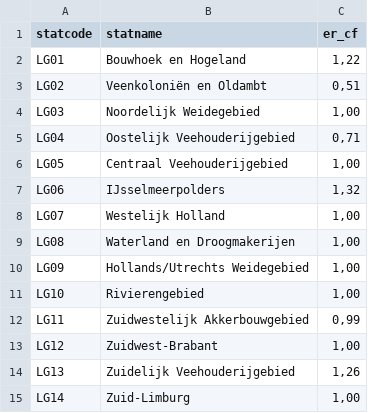
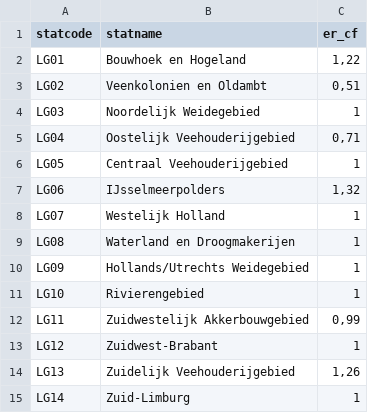
Before and after one commit to AgroCares/BedrijfsBodemWaterPlanCalculator, a CSV file: dev/220519 ecoregeling reward weging.csv, drawn as a sheet; the diff names each change by its address in the sheet, - before the commit and + after, or states it on an @@ line.

Commit message:
update reward cf table per cbs regio (remove non asci letters)

```diff
--- a/dev/220519 ecoregeling reward weging.csv
+++ b/dev/220519 ecoregeling reward weging.csv
-B3 (statname): Veenkoloniën en Oldambt
+B3 (statname): Veenkolonien en Oldambt
-C4 (er_cf): 1,00
+C4 (er_cf): 1
-C6 (er_cf): 1,00
+C6 (er_cf): 1
-C8:C11 (er_cf): 1,00
+C8:C11 (er_cf): 1
-C13 (er_cf): 1,00
+C13 (er_cf): 1
-C15 (er_cf): 1,00
+C15 (er_cf): 1
```
Also changed, not shown: 2 other files.
